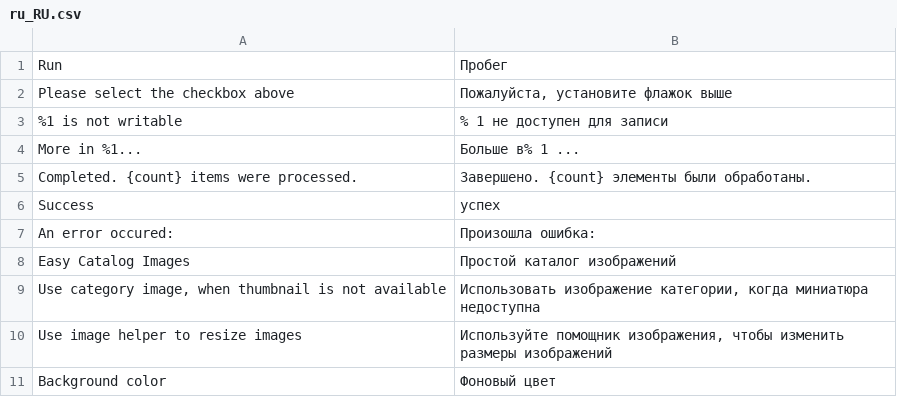
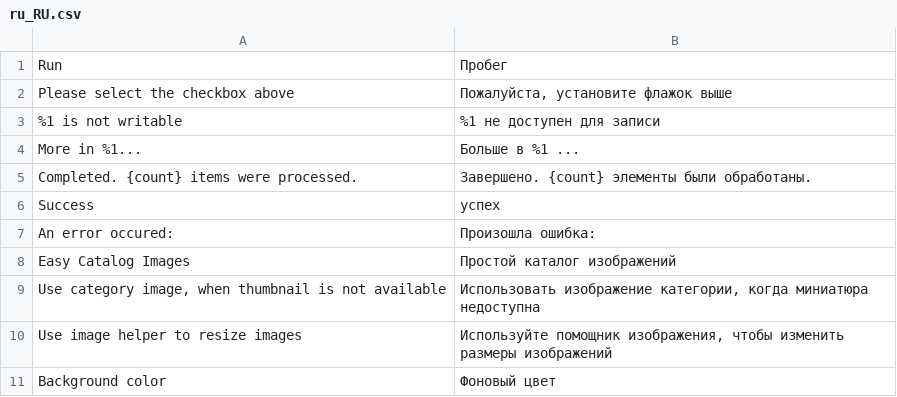
Before and after one commit to swissup/module-easycatalogimg, a CSV file: i18n/ru_RU.csv, drawn as a sheet; only a part is shown.

Commit message:
Update ru_RU.csv (POEditor.com)

```diff
--- a/i18n/ru_RU.csv
+++ b/i18n/ru_RU.csv
@@ -2,4 +2,4 @@ Run,Пробег
 "Please select the checkbox above","Пожалуйста, установите флажок выше"
-"%1 is not writable","% 1 не доступен для записи"
-"More in %1...","Больше в% 1 ..."
+"%1 is not writable","%1 не доступен для записи"
+"More in %1...","Больше в %1 ..."
 "Completed. {count} items were processed.","Завершено. {count} элементы были обработаны."
```
